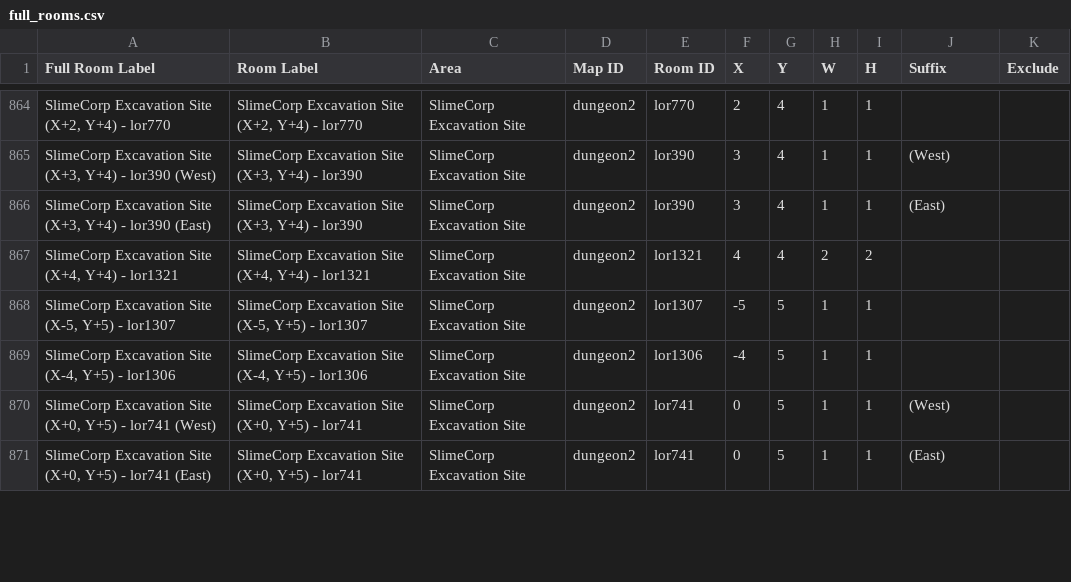
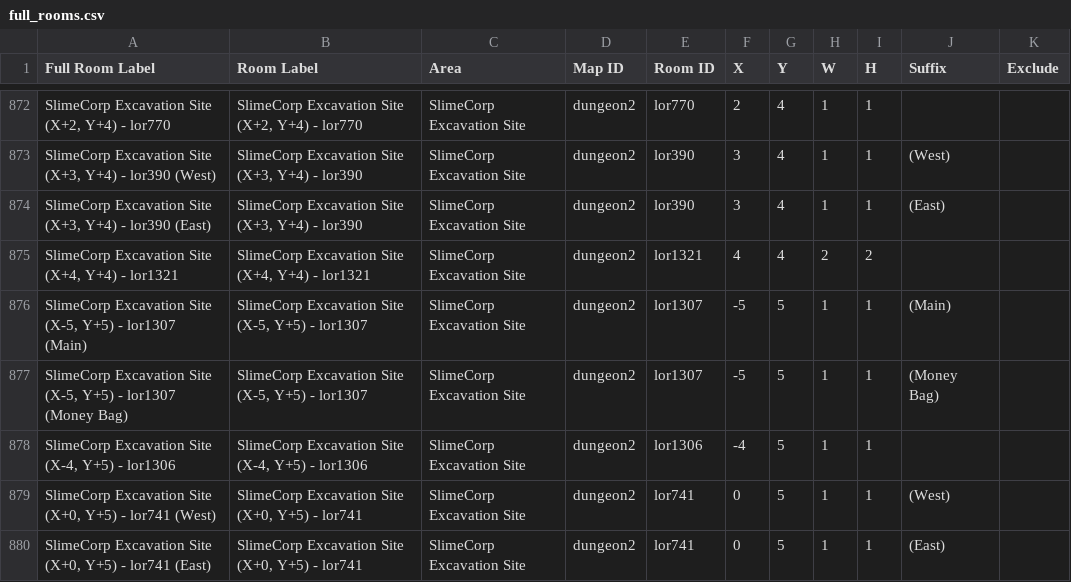
Before and after one commit to CertifiedPyro/Archipelago, a CSV file: worlds/pipistrello/data/full_rooms.csv, drawn as a sheet; only a part is shown, gaps mark what is left out; the diff covers the shown part only.

Commit message:
Add SlimeCorp Excavation Site

```diff
--- a/worlds/pipistrello/data/full_rooms.csv
+++ b/worlds/pipistrello/data/full_rooms.csv
@@ -867,3 +875,4 @@ Full Room Label,Room Label,Area,Map ID,Room ID,X,Y,W,H,Suffix,Exclude
 "SlimeCorp Excavation Site (X+4, Y+4) - lor1321","SlimeCorp Excavation Site (X+4, Y+4) - lor1321",SlimeCorp Excavation Site,dungeon2,lor1321,4,4,2,2,,
-"SlimeCorp Excavation Site (X-5, Y+5) - lor1307","SlimeCorp Excavation Site (X-5, Y+5) - lor1307",SlimeCorp Excavation Site,dungeon2,lor1307,-5,5,1,1,,
+"SlimeCorp Excavation Site (X-5, Y+5) - lor1307 (Main)","SlimeCorp Excavation Site (X-5, Y+5) - lor1307",SlimeCorp Excavation Site,dungeon2,lor1307,-5,5,1,1, (Main),
+"SlimeCorp Excavation Site (X-5, Y+5) - lor1307 (Money Bag)","SlimeCorp Excavation Site (X-5, Y+5) - lor1307",SlimeCorp Excavation Site,dungeon2,lor1307,-5,5,1,1, (Money Bag),
 "SlimeCorp Excavation Site (X-4, Y+5) - lor1306","SlimeCorp Excavation Site (X-4, Y+5) - lor1306",SlimeCorp Excavation Site,dungeon2,lor1306,-4,5,1,1,,
```
Also changed, not shown: 14 added rows and 32 edited cells elsewhere in this file, worlds/pipistrello/data/connections.csv, 9 other files.
